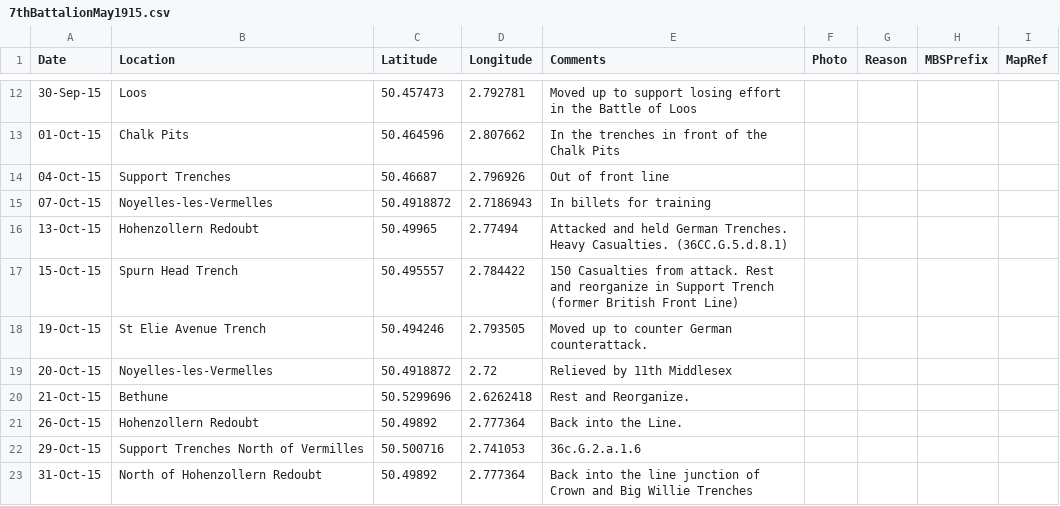
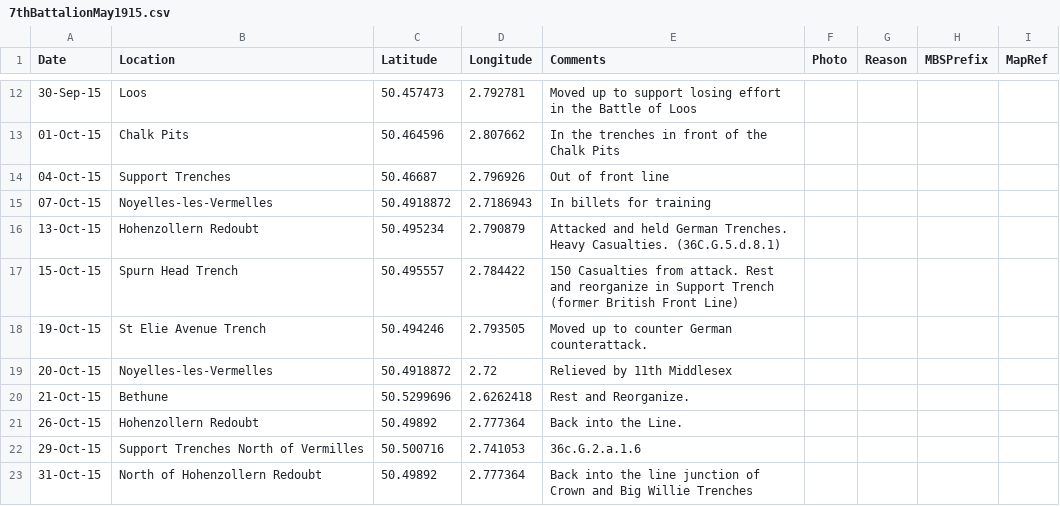
Before and after one commit to pd-allen/voila-ors, a CSV file: 7thBattalionMay1915.csv, drawn as a sheet; only a part is shown, gaps mark what is left out.

Commit message:
Update 7thBattalionMay1915.csv

```diff
--- a/7thBattalionMay1915.csv
+++ b/7thBattalionMay1915.csv
@@ -15,3 +15,3 @@
 07-Oct-15,Noyelles-les-Vermelles,50.4918872,2.7186943,In billets for training,,,,
-13-Oct-15,Hohenzollern Redoubt,50.49965,2.77494,Attacked and held German Trenches. Heavy Casualties. (36CC.G.5.d.8.1),,,,
+13-Oct-15,Hohenzollern Redoubt,50.495234,2.790879,Attacked and held German Trenches. Heavy Casualties. (36C.G.5.d.8.1),,,,
 15-Oct-15,Spurn Head Trench,50.495557,2.784422,150 Casualties from attack. Rest and reorganize in Support Trench (former British Front Line),,,,
```
